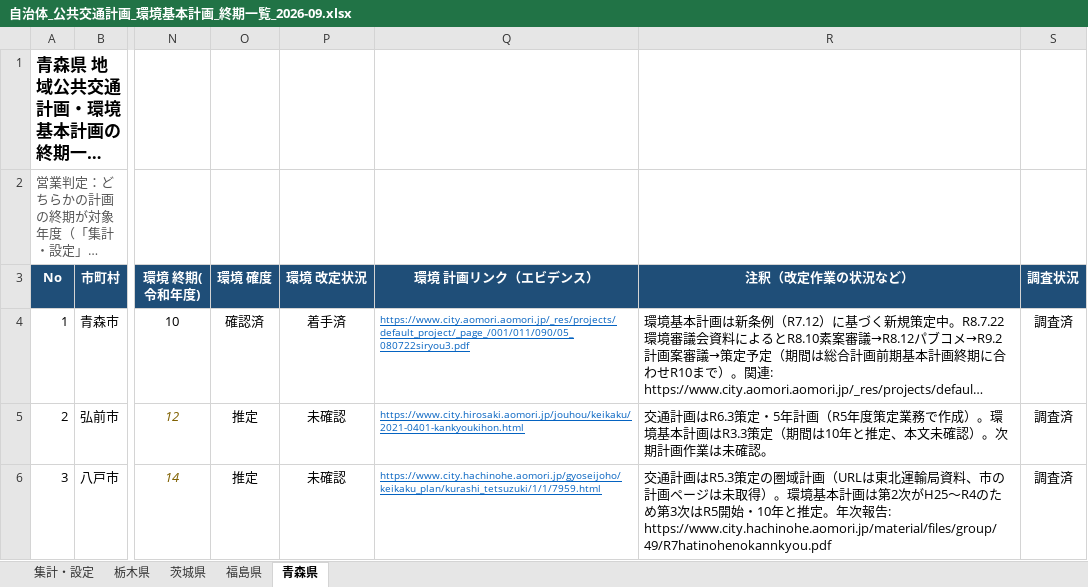
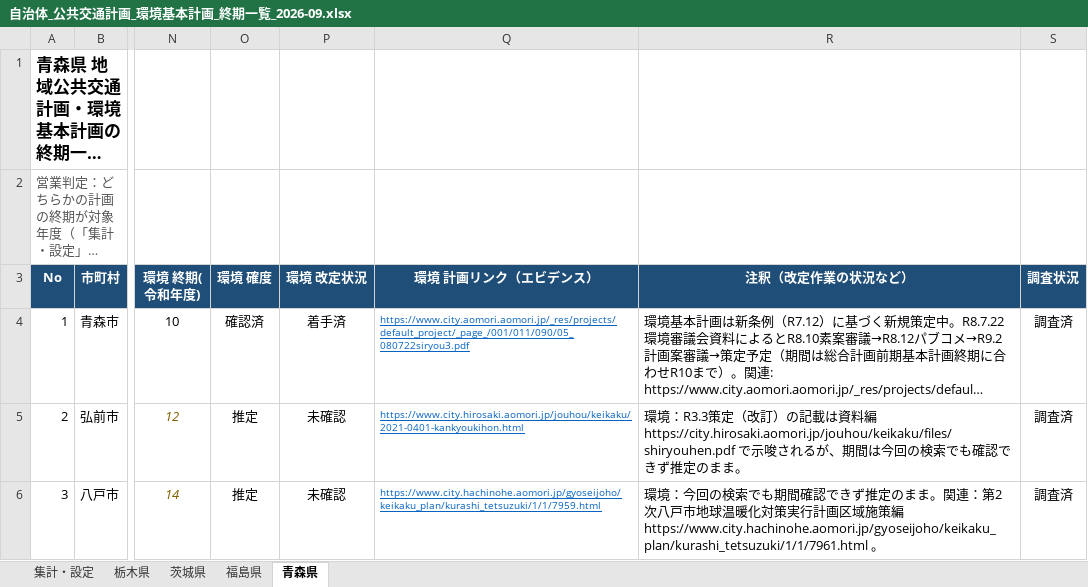
Before and after one commit to matsuazwaakira/matsuazwaakira, an Excel workbook: research/自治体_公共交通計画_環境基本計画_終期一覧_2026-09.xlsx, sheet 青森県, drawn as a sheet; only a part is shown, gaps mark what is left out; long unchanged cells end in …; values as stored, in another font and other column widths than the file's, no borders; conditional formats not drawn; the diff covers the shown part only; the diff names each change by its address in the sheet, - before the commit and + after, or states it on an @@ line.

```diff
--- a/research/自治体_公共交通計画_環境基本計画_終期一覧_2026-09.xlsx (sheet 青森県)
+++ b/research/自治体_公共交通計画_環境基本計画_終期一覧_2026-09.xlsx (sheet 青森県)
-R5 (注釈（改定作業の状況など）): 交通計画はR6.3策定・5年計画（R5年度策定業務で作成）。環境基本計画はR3.3策定（期間は10年と推定、本文未確認）。次期計画作業は未確認。
+R5 (注釈（改定作業の状況など）): 環境：R3.3策定（改訂）の記載は資料編 https://city.hirosaki.aomori.jp/jouhou/keikaku/files/shiryouhen.pdf で示唆されるが、期間は今回の検索でも確認できず推定のまま。
-R6 (注釈（改定作業の状況など）): 交通計画はR5.3策定の圏域計画（URLは東北運輸局資料、市の計画ページは未取得）。環境基本計画は第2次がH25〜R4のため第3次はR5開始・10年と推定。年次報告: https://www.city.hachinohe.aomori.jp/material/files/group/49/R7hatinohenokannkyou.pdf
+R6 (注釈（改定作業の状況など）): 環境：今回の検索でも期間確認できず推定のまま。関連：第2次八戸市地球温暖化対策実行計画区域施策編 https://www.city.hachinohe.aomori.jp/gyoseijoho/keikaku_plan/kurashi_tetsuzuki/1/1/7961.html 。
```
Also changed, not shown: 124 edited cells and cell formats elsewhere in this sheet, sheet 茨城県, sheet 福島県.
